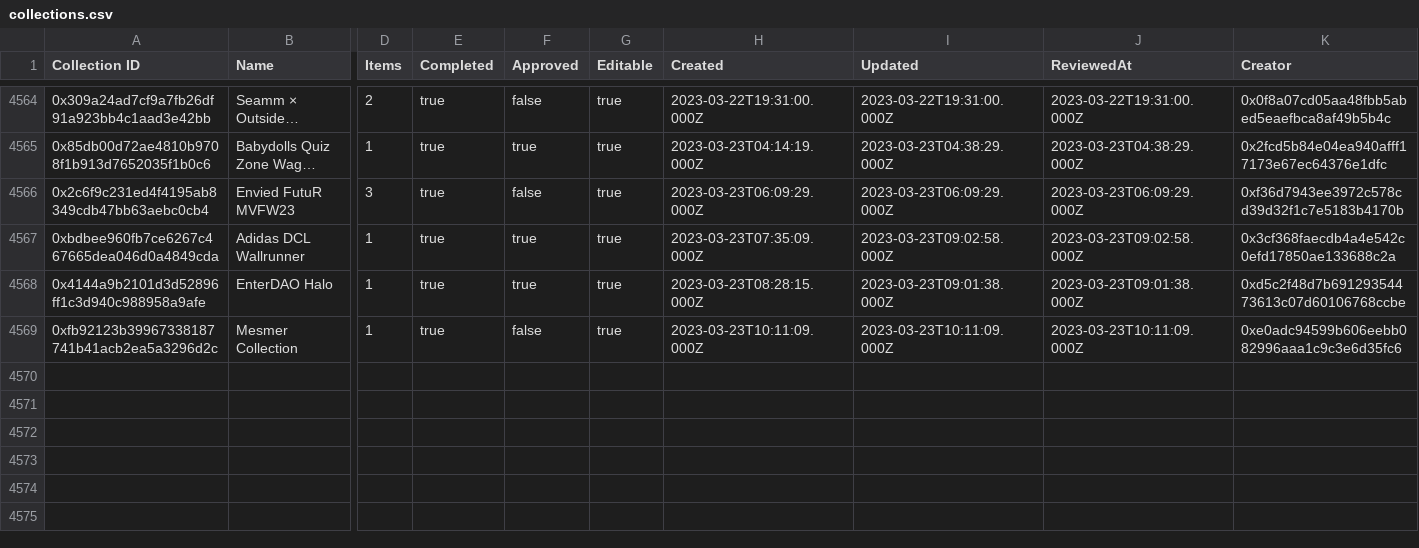
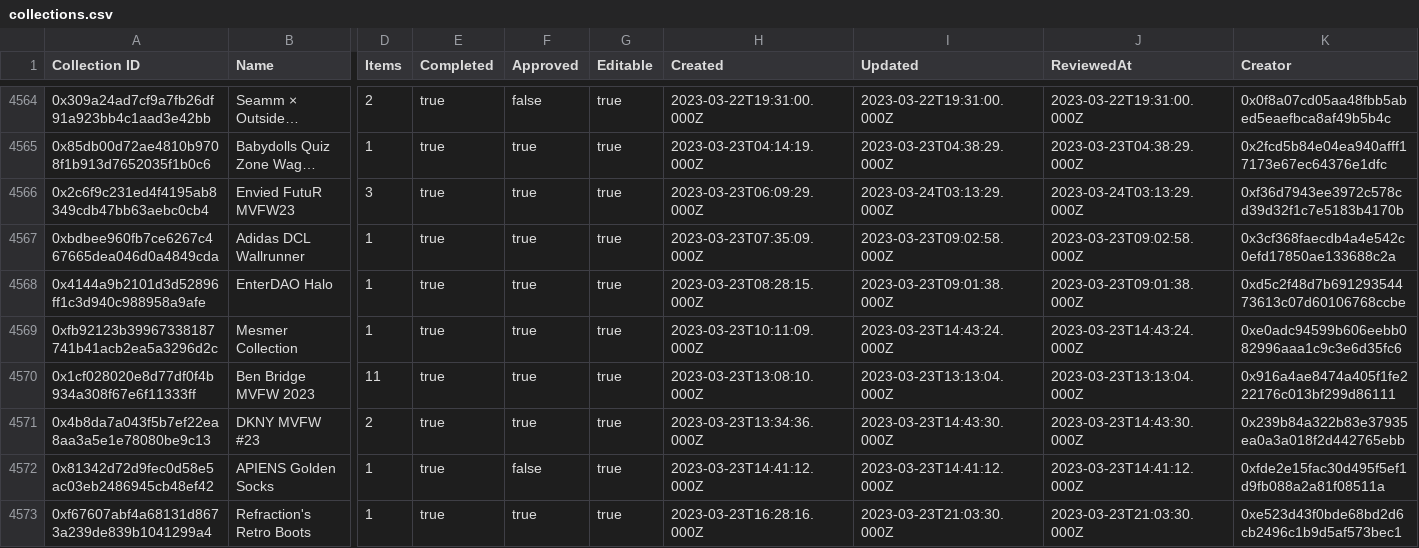
Before and after one commit to 1emu/transparency, a CSV file: collections.csv, drawn as a sheet; only a part is shown, gaps mark what is left out; long unchanged cells end in …; rows hold the shown columns only; the diff covers the shown part only; the diff names each change by its address in the sheet, - before the commit and + after, or states it on an @@ line.

```diff
--- a/collections.csv
+++ b/collections.csv
-F4566 (Approved): false
+F4566 (Approved): true
-I4566 (Updated): 2023-03-23T06:09:29.000Z
+I4566 (Updated): 2023-03-24T03:13:29.000Z
-J4566 (ReviewedAt): 2023-03-23T06:09:29.000Z
+J4566 (ReviewedAt): 2023-03-24T03:13:29.000Z
-F4569 (Approved): false
+F4569 (Approved): true
-I4569 (Updated): 2023-03-23T10:11:09.000Z
+I4569 (Updated): 2023-03-23T14:43:24.000Z
-J4569 (ReviewedAt): 2023-03-23T10:11:09.000Z
+J4569 (ReviewedAt): 2023-03-23T14:43:24.000Z
+row 4570: 0x1cf028020e8d77df0f4b934a308f67e6f11333ff | Ben Bridge MVFW 2023 | 11 | true | true | true | 2023-03-23T13:08:10.000Z | 2023-03-23T13:13:04.000Z | 2023-03-23T13:13:04.000Z | 0x916a4ae8474a405f1fe222176c013bf299d86111
+row 4571: 0x4b8da7a043f5b7ef22ea8aa3a5e1e78080be9c13 | DKNY MVFW #23 | 2 | true | true | true | 2023-03-23T13:34:36.000Z | 2023-03-23T14:43:30.000Z | 2023-03-23T14:43:30.000Z | 0x239b84a322b83e37935ea0a3a018f2d442765ebb
+row 4572: 0x81342d72d9fec0d58e5ac03eb2486945cb48ef42 | APIENS Golden Socks | 1 | true | false | true | 2023-03-23T14:41:12.000Z | 2023-03-23T14:41:12.000Z | 2023-03-23T14:41:12.000Z | 0xfde2e15fac30d495f5ef1d9fb088a2a81f08511a
+row 4573: 0xf67607abf4a68131d8673a239de839b1041299a4 | Refraction's Retro Boots | 1 | true | true | true | 2023-03-23T16:28:16.000Z | 2023-03-23T21:03:30.000Z | 2023-03-23T21:03:30.000Z | 0xe523d43f0bde68bd2d6cb2496c1b9d5af573bec1
```
Also changed, not shown: 8 added rows and 27 edited cells elsewhere in this file, balances.csv, grants.csv, 16 other files.
